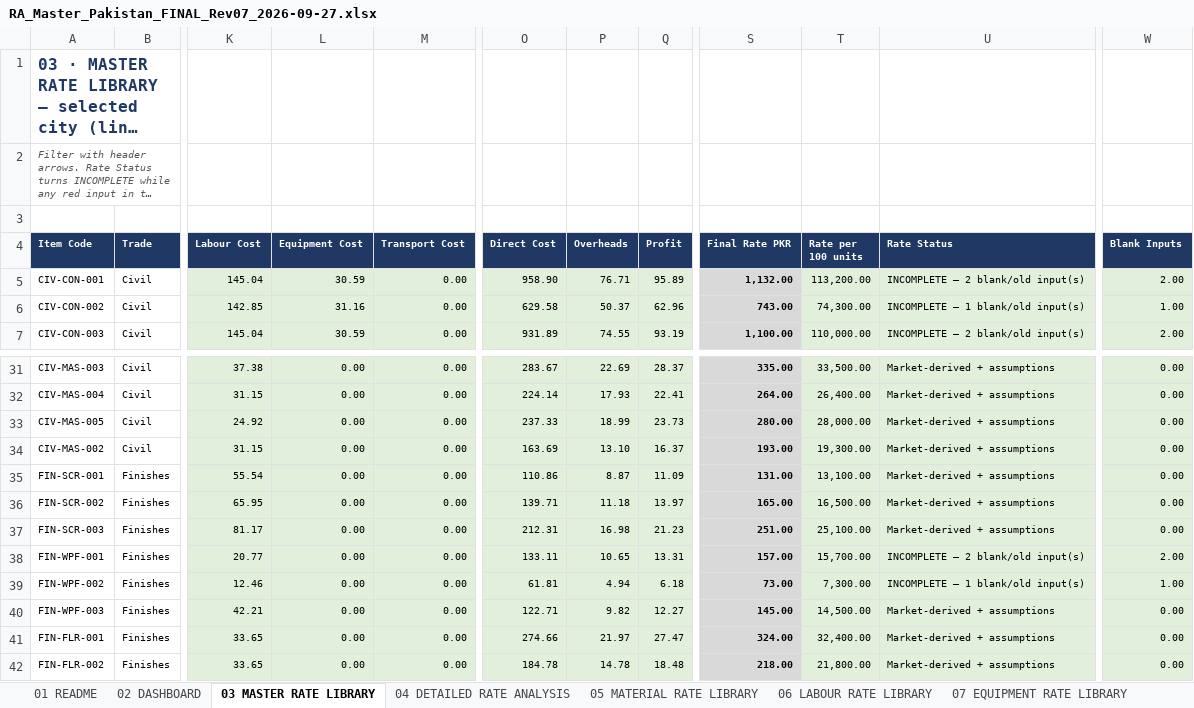
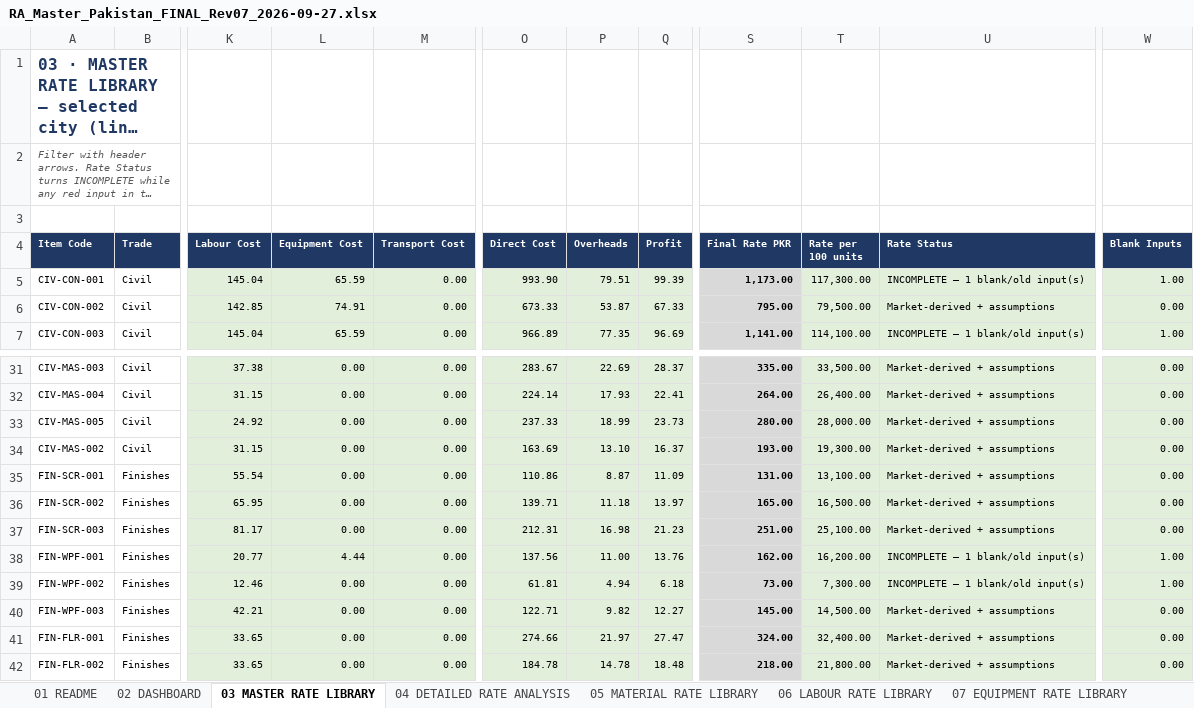
Before and after one commit to sajjadsj44-max/ZD-Dashboard, an Excel workbook: docs/RA_Master_Pakistan_FINAL_Rev07_2026-09-27.xlsx, sheet 03 MASTER RATE LIBRARY, drawn as a sheet; only a part is shown, gaps mark what is left out; long unchanged cells end in …; values as stored, in another font and other column widths than the file's, no borders; charts and pictures and conditional formats not drawn; the diff covers the shown part only; the diff names each change by its address in the sheet, - before the commit and + after, or states it on an @@ line.

```diff
--- a/docs/RA_Master_Pakistan_FINAL_Rev07_2026-09-27.xlsx (sheet 03 MASTER RATE LIBRARY)
+++ b/docs/RA_Master_Pakistan_FINAL_Rev07_2026-09-27.xlsx (sheet 03 MASTER RATE LIBRARY)
-L5 (Equipment Cost): 30.59
+L5 (Equipment Cost): 65.59
-O5 (Direct Cost): 958.90
+O5 (Direct Cost): 993.90
-P5 (Overheads): 76.71
+P5 (Overheads): 79.51
-Q5 (Profit): 95.89
+Q5 (Profit): 99.39
-S5 (Final Rate PKR): 1,132.00
+S5 (Final Rate PKR): 1,173.00
-T5 (Rate per 100 units): 113,200.00
+T5 (Rate per 100 units): 117,300.00
-U5 (Rate Status): INCOMPLETE – 2 blank/old input(s)
+U5 (Rate Status): INCOMPLETE – 1 blank/old input(s)
-W5 (Blank Inputs): 2.00
+W5 (Blank Inputs): 1.00
-L6 (Equipment Cost): 31.16
+L6 (Equipment Cost): 74.91
-O6 (Direct Cost): 629.58
+O6 (Direct Cost): 673.33
-P6 (Overheads): 50.37
+P6 (Overheads): 53.87
-Q6 (Profit): 62.96
+Q6 (Profit): 67.33
-S6 (Final Rate PKR): 743.00
+S6 (Final Rate PKR): 795.00
-T6 (Rate per 100 units): 74,300.00
+T6 (Rate per 100 units): 79,500.00
-U6 (Rate Status): INCOMPLETE – 1 blank/old input(s)
+U6 (Rate Status): Market-derived + assumptions
-W6 (Blank Inputs): 1.00
+W6 (Blank Inputs): 0.00
-L7 (Equipment Cost): 30.59
+L7 (Equipment Cost): 65.59
-O7 (Direct Cost): 931.89
+O7 (Direct Cost): 966.89
-P7 (Overheads): 74.55
+P7 (Overheads): 77.35
-Q7 (Profit): 93.19
+Q7 (Profit): 96.69
-S7 (Final Rate PKR): 1,100.00
+S7 (Final Rate PKR): 1,141.00
-T7 (Rate per 100 units): 110,000.00
+T7 (Rate per 100 units): 114,100.00
-U7 (Rate Status): INCOMPLETE – 2 blank/old input(s)
+U7 (Rate Status): INCOMPLETE – 1 blank/old input(s)
-W7 (Blank Inputs): 2.00
+W7 (Blank Inputs): 1.00
-L38 (Equipment Cost): 0.00
+L38 (Equipment Cost): 4.44
-O38 (Direct Cost): 133.11
+O38 (Direct Cost): 137.56
-P38 (Overheads): 10.65
+P38 (Overheads): 11.00
-Q38 (Profit): 13.31
+Q38 (Profit): 13.76
-S38 (Final Rate PKR): 157.00
+S38 (Final Rate PKR): 162.00
-T38 (Rate per 100 units): 15,700.00
+T38 (Rate per 100 units): 16,200.00
-U38 (Rate Status): INCOMPLETE – 2 blank/old input(s)
+U38 (Rate Status): INCOMPLETE – 1 blank/old input(s)
-W38 (Blank Inputs): 2.00
+W38 (Blank Inputs): 1.00
```
Also changed, not shown: 463 edited cells elsewhere in this sheet, sheet 04 DETAILED RATE ANALYSIS, sheet 05 MATERIAL RATE LIBRARY, sheet 19 REVISION LOG, sheet 18 DASHBOARD RECONCILIATION, sheet 17 MISSING ITEMS REGISTER, sheet 16 VENDOR ENQUIRY (RFQ), 5 more sheets, formulas that keep their value, 7 other files.
